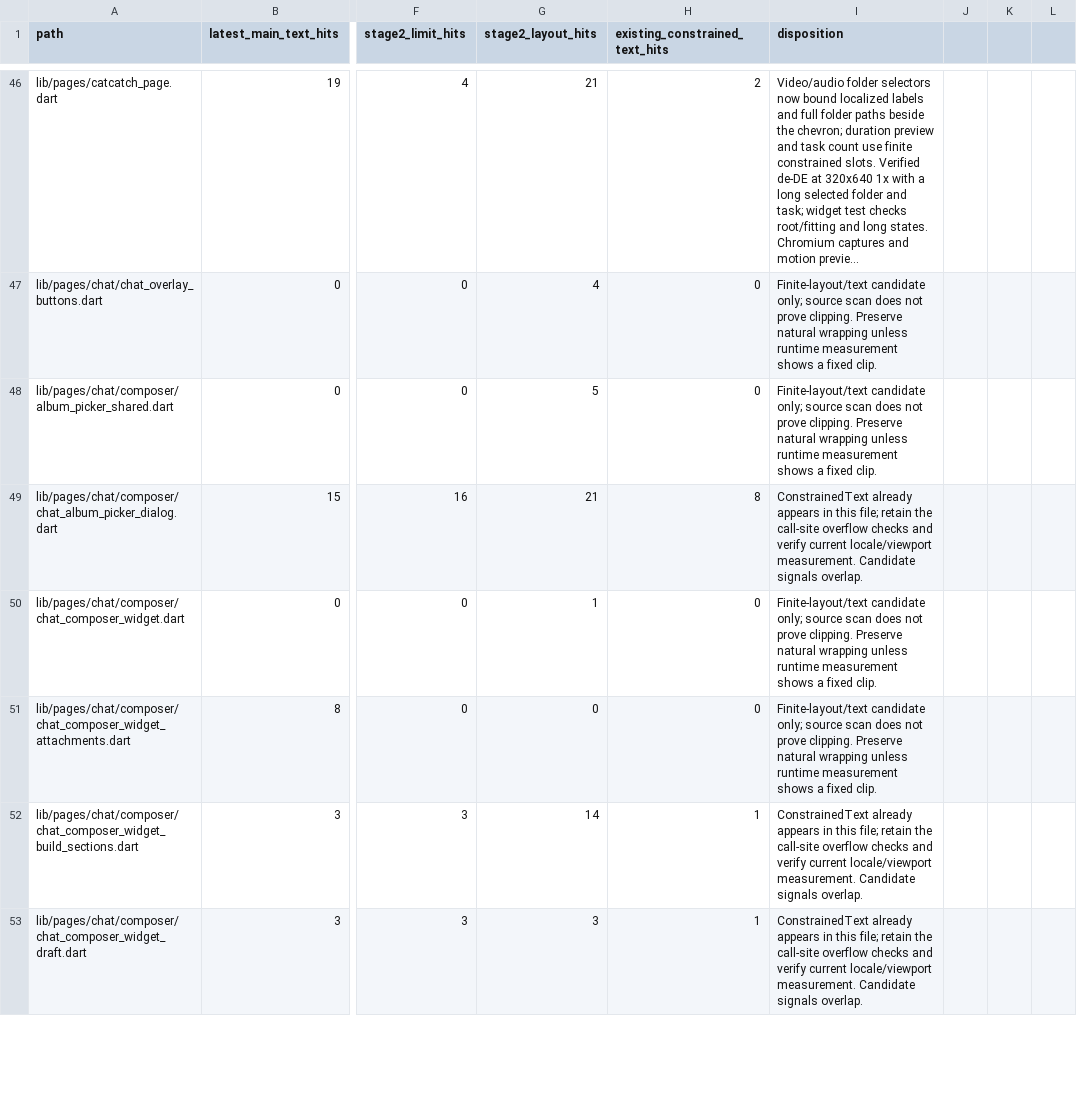
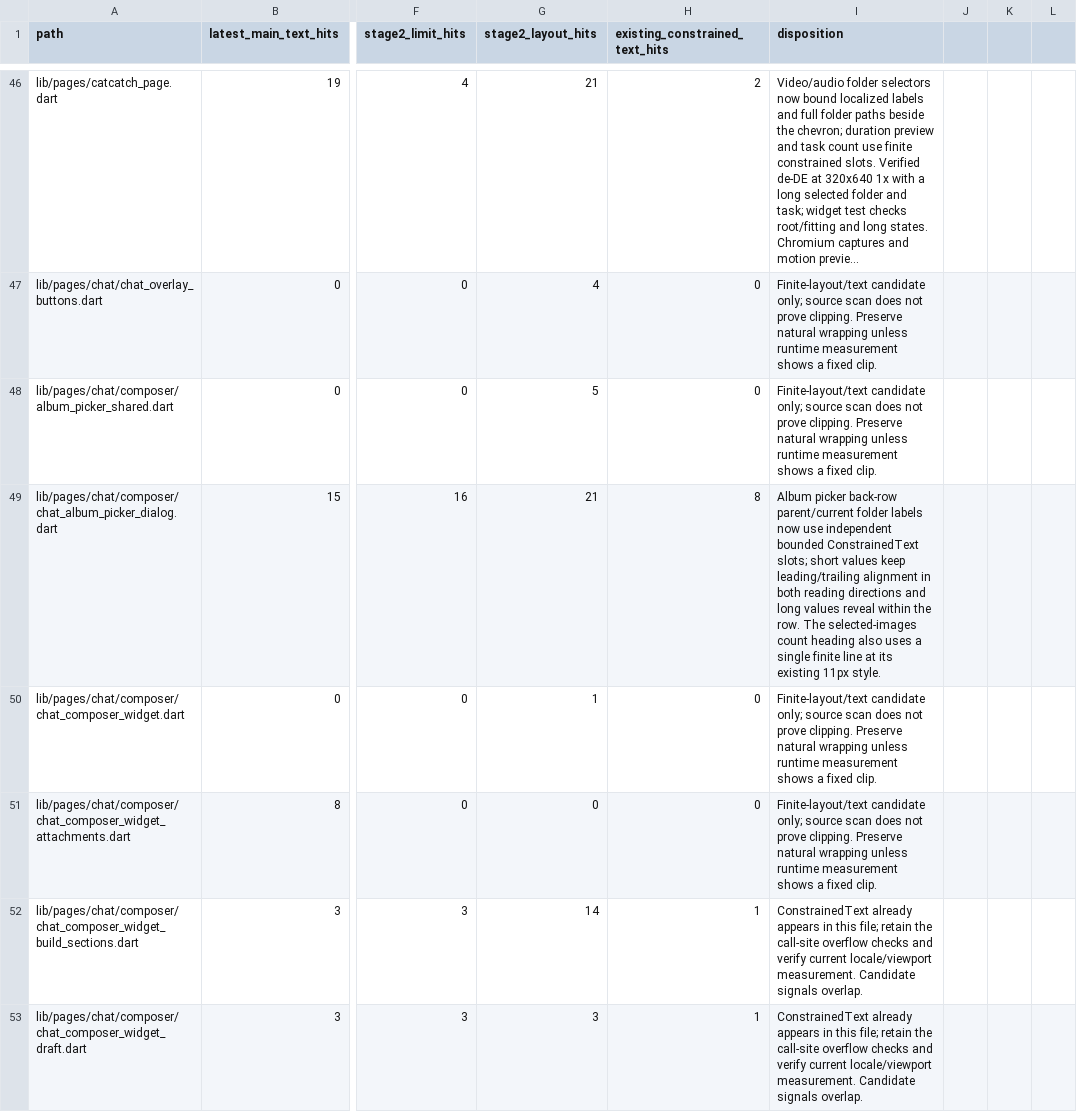
Before and after one commit to JohnXu22786/Stroom, a CSV file: docs/ui-constrained-text-inventory.csv, drawn as a sheet; only a part is shown, gaps mark what is left out; long unchanged cells end in …; the diff covers the shown part only; the diff names each change by its address in the sheet, - before the commit and + after, or states it on an @@ line.

Commit message:
fix(chat): bound picker folder back rows (#2059)
* fix(chat): bound picker folder back rows

Keep long localized folder paths within the phone-width navigation row.

* style(test): apply Dart 3.0 formatting

Keep the added regression test in line with the repository format check.

```diff
--- a/docs/ui-constrained-text-inventory.csv
+++ b/docs/ui-constrained-text-inventory.csv
-I49 (disposition): ConstrainedText already appears in this file; retain the call-site overflow checks and verify current locale/viewport measurement. Candidate signals overlap.
+I49 (disposition): Album picker back-row parent/current folder labels now use independent bounded ConstrainedText slots; short values keep leading/trailing alignment in both reading directions and long values reveal within the row. The selected-images count heading also uses a single finite line at its existing 11px style.
```
Also changed, not shown: 1 edited cell elsewhere in this file, 10 other files.
